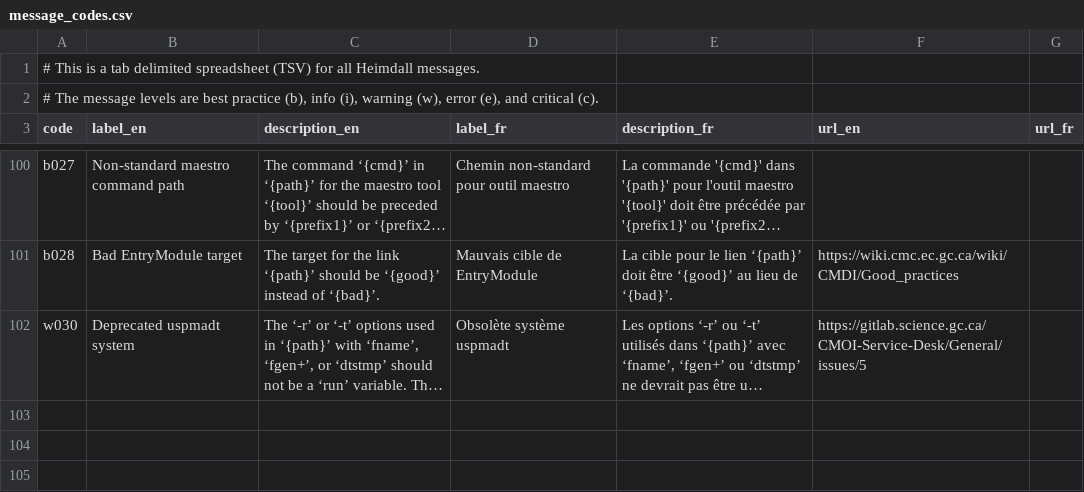
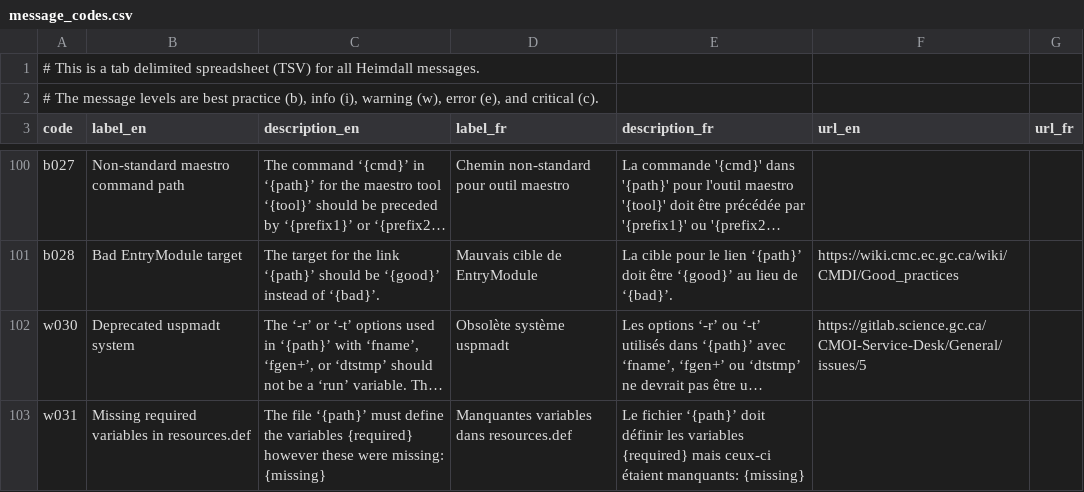
Before and after one commit to PhilippeCarphin/maestro, a CSV file: src/python3/csv/message_codes.csv, drawn as a sheet; only a part is shown, gaps mark what is left out; long unchanged cells end in …; the diff names each change by its address in the sheet, - before the commit and + after, or states it on an @@ line.

```diff
--- a/src/python3/csv/message_codes.csv
+++ b/src/python3/csv/message_codes.csv
+row 103: w031 | Missing required variables in resources.def | The file ‘{path}’ must define the variables {required} however these were missing: {missing} | Manquantes variables dans resources.def | Le fichier ‘{path}’ doit définir les variables {required} mais ceux-ci étaient manquants: {missing}
```
Also changed, not shown: 3 other files.
